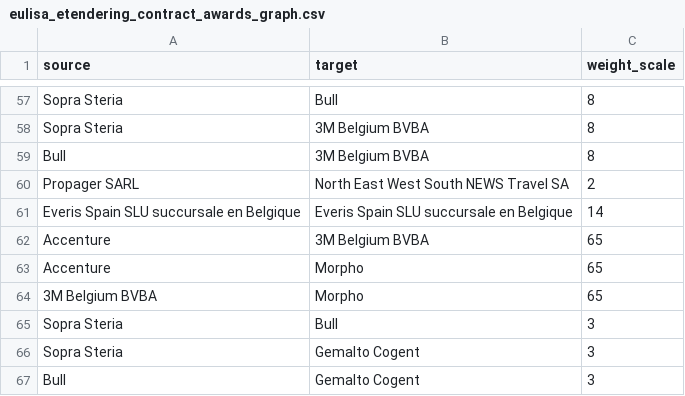
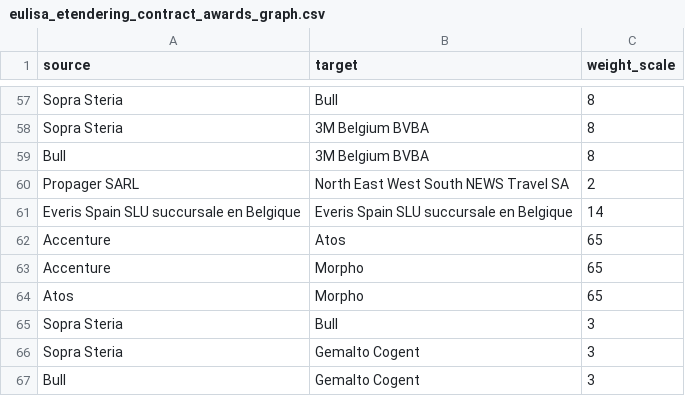
Before and after one commit to anavaldi/eulisa-frontex-contracts, a CSV file: data/eulisa_etendering_contract_awards_graph.csv, drawn as a sheet; only a part is shown, gaps mark what is left out.

```diff
--- a/data/eulisa_etendering_contract_awards_graph.csv
+++ b/data/eulisa_etendering_contract_awards_graph.csv
@@ -61,5 +61,5 @@ Propager SARL, North East West South NEWS Travel SA,2
  Everis Spain SLU succursale en Belgique, Everis Spain SLU succursale en Belgique,14
-Accenture,3M Belgium BVBA,65
+Accenture, Atos,65
 Accenture, Morpho,65
-3M Belgium BVBA, Morpho,65
+ Atos, Morpho,65
 Sopra Steria,Bull,3
```
Also changed, not shown: data/eulisa_etendering_contract_awards.csv, data/frontex_cpv_clean.csv, 5 other files.
